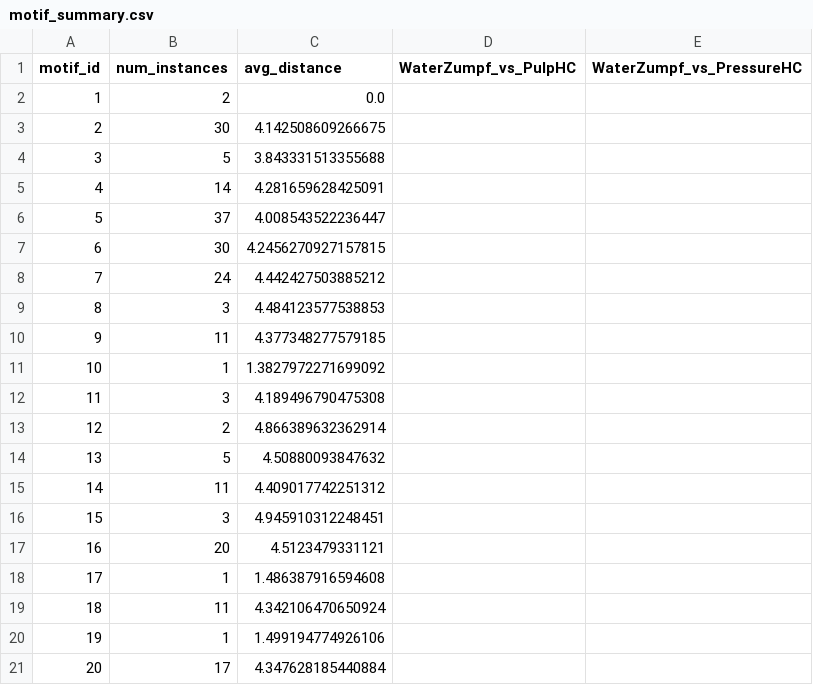
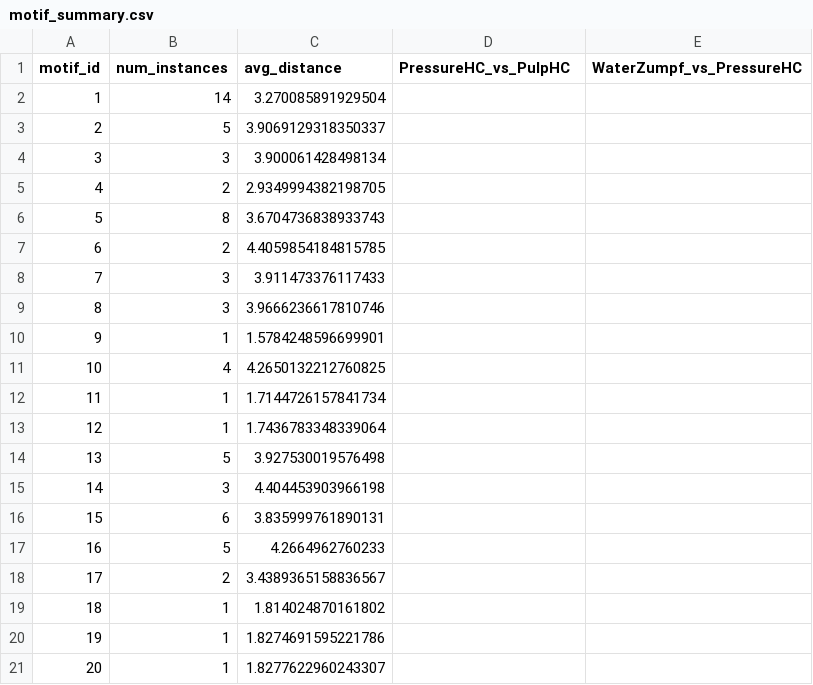
Before and after one commit to Patchino76/experiments, a CSV file: segmentation/output/motif_summary.csv, drawn as a sheet.

```diff
--- a/segmentation/output/motif_summary.csv
+++ b/segmentation/output/motif_summary.csv
@@ -1,21 +1,21 @@
-motif_id,num_instances,avg_distance,WaterZumpf_vs_PulpHC,WaterZumpf_vs_PressureHC
-1,2,0.0,,
-2,30,4.142508609266675,,
-3,5,3.843331513355688,,
-4,14,4.281659628425091,,
-5,37,4.008543522236447,,
-6,30,4.2456270927157815,,
-7,24,4.442427503885212,,
-8,3,4.484123577538853,,
-9,11,4.377348277579185,,
-10,1,1.3827972271699092,,
-11,3,4.189496790475308,,
-12,2,4.866389632362914,,
-13,5,4.50880093847632,,
-14,11,4.409017742251312,,
-15,3,4.945910312248451,,
-16,20,4.5123479331121,,
-17,1,1.486387916594608,,
-18,11,4.342106470650924,,
-19,1,1.499194774926106,,
-20,17,4.347628185440884,,
+motif_id,num_instances,avg_distance,PressureHC_vs_PulpHC,WaterZumpf_vs_PressureHC
+1,14,3.270085891929504,,
+2,5,3.9069129318350337,,
+3,3,3.900061428498134,,
+4,2,2.9349994382198705,,
+5,8,3.6704736838933743,,
+6,2,4.4059854184815785,,
+7,3,3.911473376117433,,
+8,3,3.9666236617810746,,
+9,1,1.5784248596699901,,
+10,4,4.2650132212760825,,
+11,1,1.7144726157841734,,
+12,1,1.7436783348339064,,
+13,5,3.927530019576498,,
+14,3,4.404453903966198,,
+15,6,3.835999761890131,,
+16,5,4.2664962760233,,
+17,2,3.4389365158836567,,
+18,1,1.814024870161802,,
+19,1,1.8274691595221786,,
+20,1,1.8277622960243307,,
```
Also changed, not shown: 16 other files.
